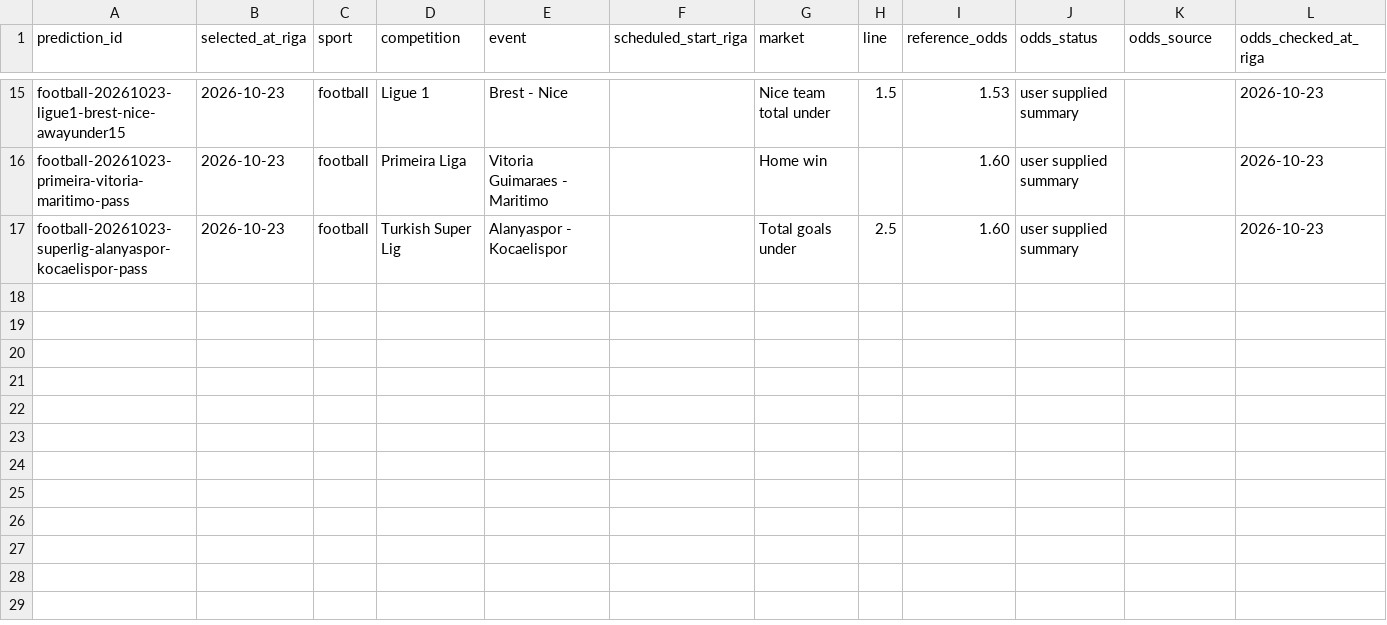
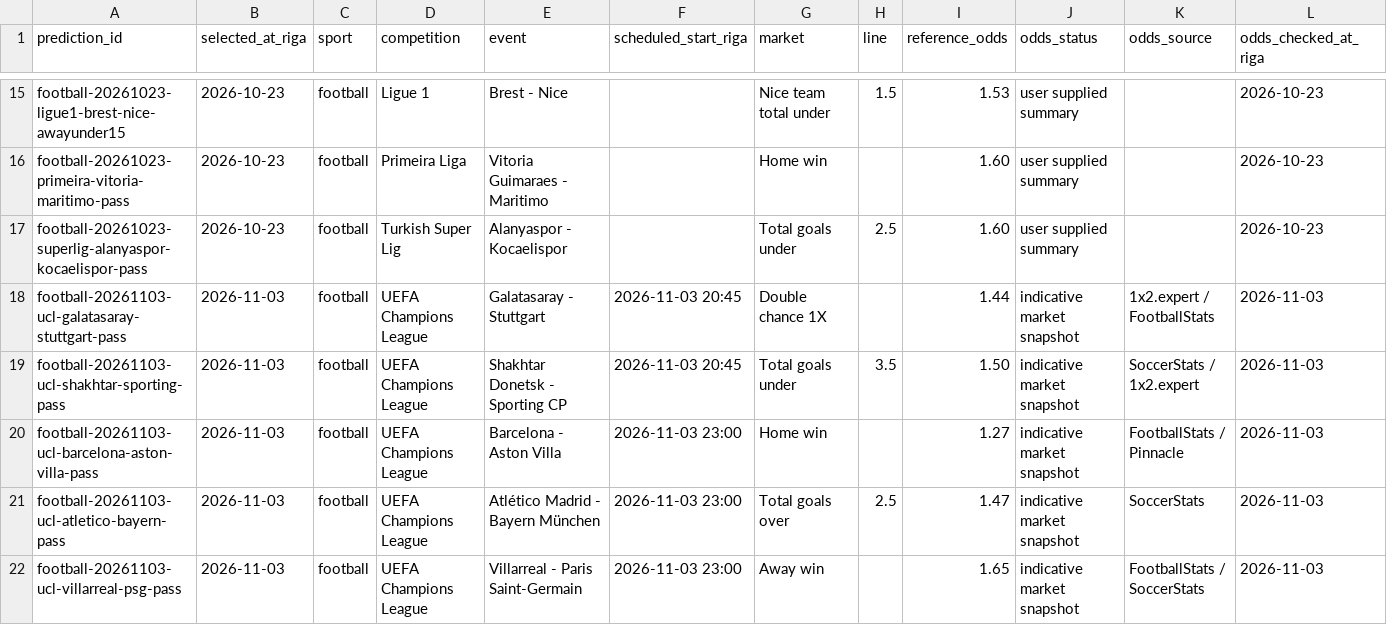
Before and after one commit to Abrukovs/ChatGPT, a CSV file: predictions.csv, drawn as a sheet; only a part is shown, gaps mark what is left out; rows hold the shown columns only; the diff names each change by its address in the sheet, - before the commit and + after, or states it on an @@ line.

Commit message:
Log five UEFA Champions League PASS decisions for 2026-11-03

```diff
--- a/predictions.csv
+++ b/predictions.csv
+row 18: football-20261103-ucl-galatasaray-stuttgart-pass | 2026-11-03 | football | UEFA Champions League | Galatasaray - Stuttgart | 2026-11-03 20:45 | Double chance 1X |  | 1.44 | indicative market snapshot | 1x2.expert / FootballStats | 2026-11-03
+row 19: football-20261103-ucl-shakhtar-sporting-pass | 2026-11-03 | football | UEFA Champions League | Shakhtar Donetsk - Sporting CP | 2026-11-03 20:45 | Total goals under | 3.5 | 1.50 | indicative market snapshot | SoccerStats / 1x2.expert | 2026-11-03
+row 20: football-20261103-ucl-barcelona-aston-villa-pass | 2026-11-03 | football | UEFA Champions League | Barcelona - Aston Villa | 2026-11-03 23:00 | Home win |  | 1.27 | indicative market snapshot | FootballStats / Pinnacle | 2026-11-03
+row 21: football-20261103-ucl-atletico-bayern-pass | 2026-11-03 | football | UEFA Champions League | Atlético Madrid - Bayern München | 2026-11-03 23:00 | Total goals over | 2.5 | 1.47 | indicative market snapshot | SoccerStats | 2026-11-03
+row 22: football-20261103-ucl-villarreal-psg-pass | 2026-11-03 | football | UEFA Champions League | Villarreal - Paris Saint-Germain | 2026-11-03 23:00 | Away win |  | 1.65 | indicative market snapshot | FootballStats / SoccerStats | 2026-11-03
```
